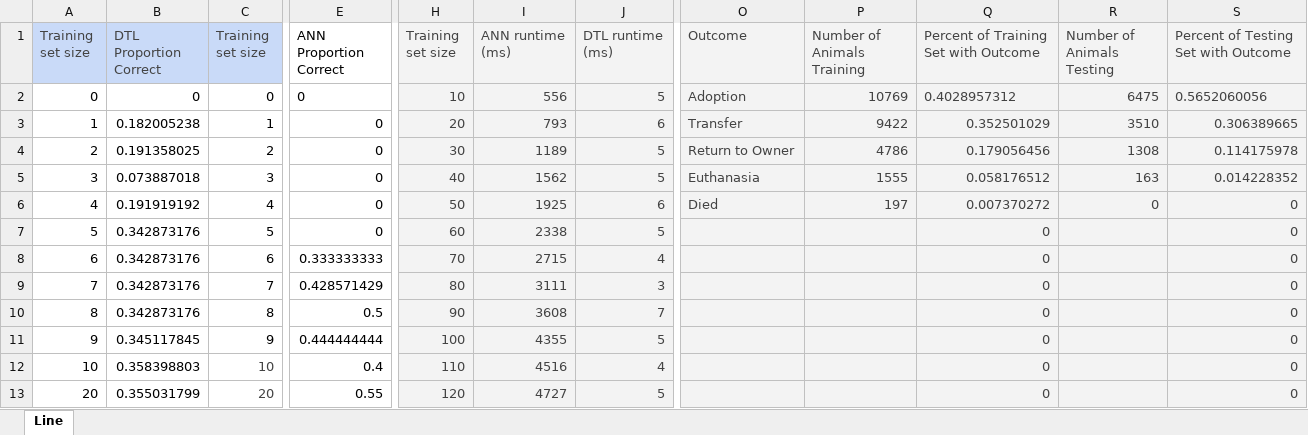
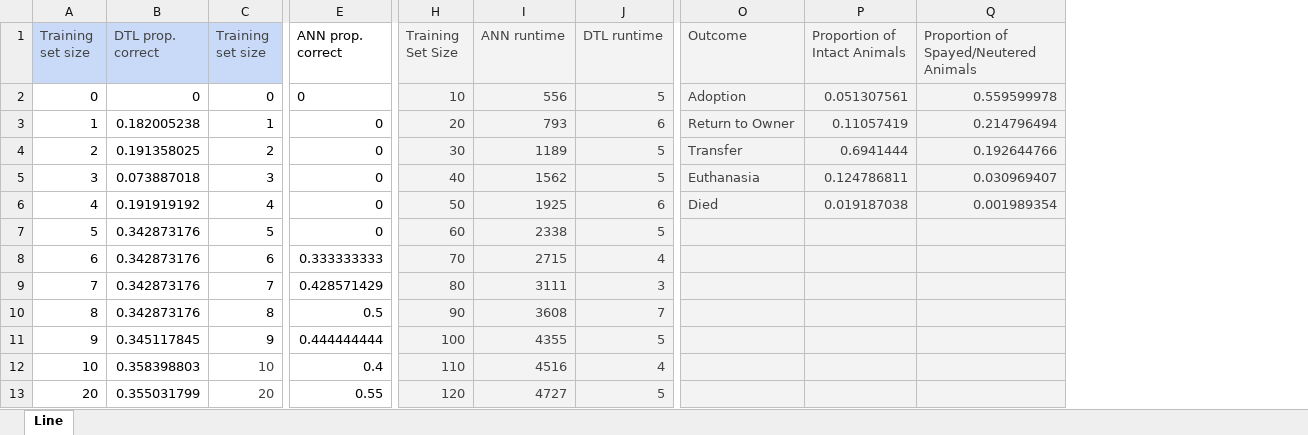
Before and after one commit to mtimm100/animalshelter, an Excel workbook: AnimalShelterPoster - Data.xlsx, sheet Line, drawn as a sheet; only a part is shown, gaps mark what is left out; values as stored, in another font and other column widths than the file's, no borders; charts and pictures not drawn; removed rows and columns are numbered as before the commit, all else as after; the diff covers the shown part only; the diff names each change by its address in the sheet, - before the commit and + after, or states it on an @@ line.

```diff
--- a/AnimalShelterPoster - Data.xlsx (sheet Line)
+++ b/AnimalShelterPoster - Data.xlsx (sheet Line)
-column P (Number of Animals Training), rows 2-6: 10769 | 9422 | 4786 | 1555 | 197
-column Q, rows 1-13: Percent of Training Set with Outcome | 0.4028957312 | 0.352501029 | 0.179056456 | 0.058176512 | 0.007370272 | 0 | 0 | 0 | 0 | 0 | 0 | 0
-column R (Number of Animals Testing), rows 2-6: 6475 | 3510 | 1308 | 163 | 0
-column S, rows 1-13: Percent of Testing Set with Outcome | 0.5652060056 | 0.306389665 | 0.114175978 | 0.014228352 | 0 | 0 | 0 | 0 | 0 | 0 | 0 | 0
+column P (Proportion of Intact Animals), rows 2-6: 0.051307561 | 0.11057419 | 0.6941444 | 0.124786811 | 0.019187038
+column Q, rows 1-6: Proportion of Spayed/Neutered Animals | 0.559599978 | 0.214796494 | 0.192644766 | 0.030969407 | 0.001989354
-B1: DTL Proportion Correct
+B1: DTL prop. correct
-E1: ANN Proportion Correct
+E1: ANN prop. correct
-H1: Training set size
+H1: Training Set Size
-I1: ANN runtime (ms)
+I1: ANN runtime
-J1: DTL runtime (ms)
+J1: DTL runtime
-O3 (Outcome): Transfer
+O3 (Outcome): Return to Owner
-O4 (Outcome): Return to Owner
+O4 (Outcome): Transfer
```
Also changed, not shown: other rows of this sheet, charts or pictures, 2 other files.
